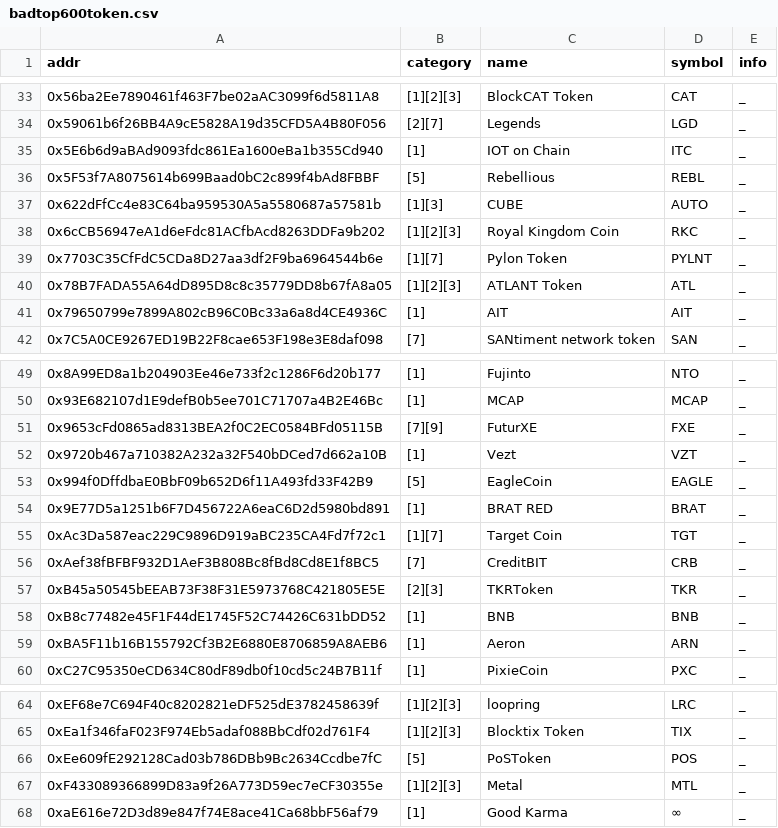
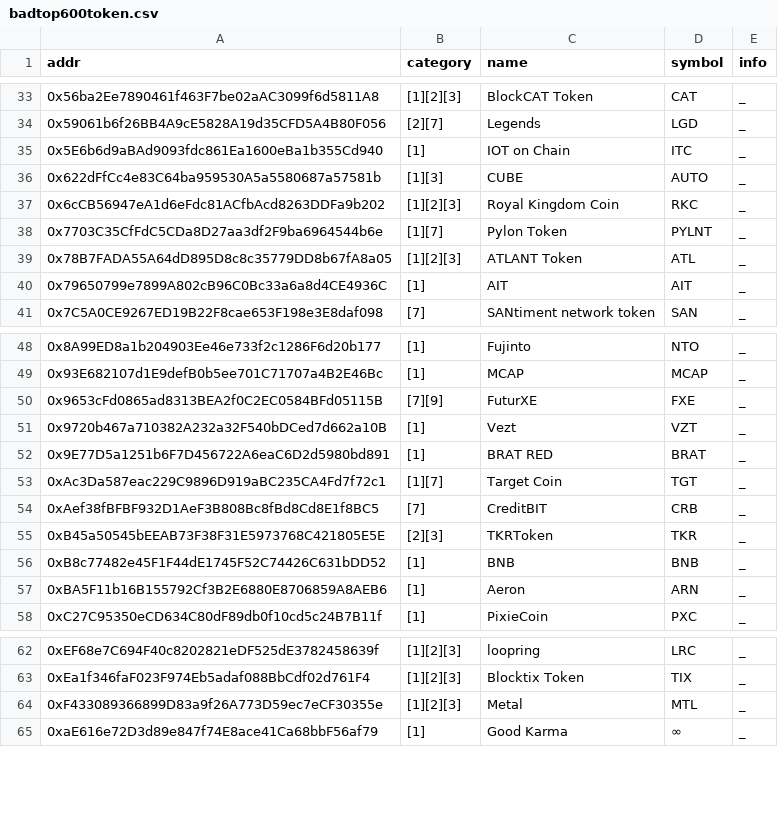
Before and after one commit to michaelwen45/buggy-erc20-standard-token, a CSV file: badtop600token.csv, drawn as a sheet; only a part is shown, gaps mark what is left out.

```diff
--- a/badtop600token.csv
+++ b/badtop600token.csv
@@ -35,3 +35,2 @@ addr,category,name,symbol,info
 0x5E6b6d9aBAd9093fdc861Ea1600eBa1b355Cd940,[1],IOT on Chain,ITC,_
-0x5F53f7A8075614b699Baad0bC2c899f4bAd8FBBF,[5],Rebellious,REBL,_
 0x622dFfCc4e83C64ba959530A5a5580687a57581b,[1][3],CUBE,AUTO,_
@@ -52,3 +51,2 @@ addr,category,name,symbol,info
 0x9720b467a710382A232a32F540bDCed7d662a10B,[1],Vezt,VZT,_
-0x994f0DffdbaE0BbF09b652D6f11A493fd33F42B9,[5],EagleCoin,EAGLE,_
 0x9E77D5a1251b6F7D456722A6eaC6D2d5980bd891,[1],BRAT RED,BRAT,_
@@ -65,3 +63,2 @@ addr,category,name,symbol,info
 0xEa1f346faF023F974Eb5adaf088BbCdf02d761F4,[1][2][3],Blocktix Token,TIX,_
-0xEe609fE292128Cad03b786DBb9Bc2634Ccdbe7fC,[5],PoSToken,POS,_
 0xF433089366899D83a9f26A773D59ec7eCF30355e,[1][2][3],Metal,MTL,_
```
Also changed, not shown: 5 other files.
